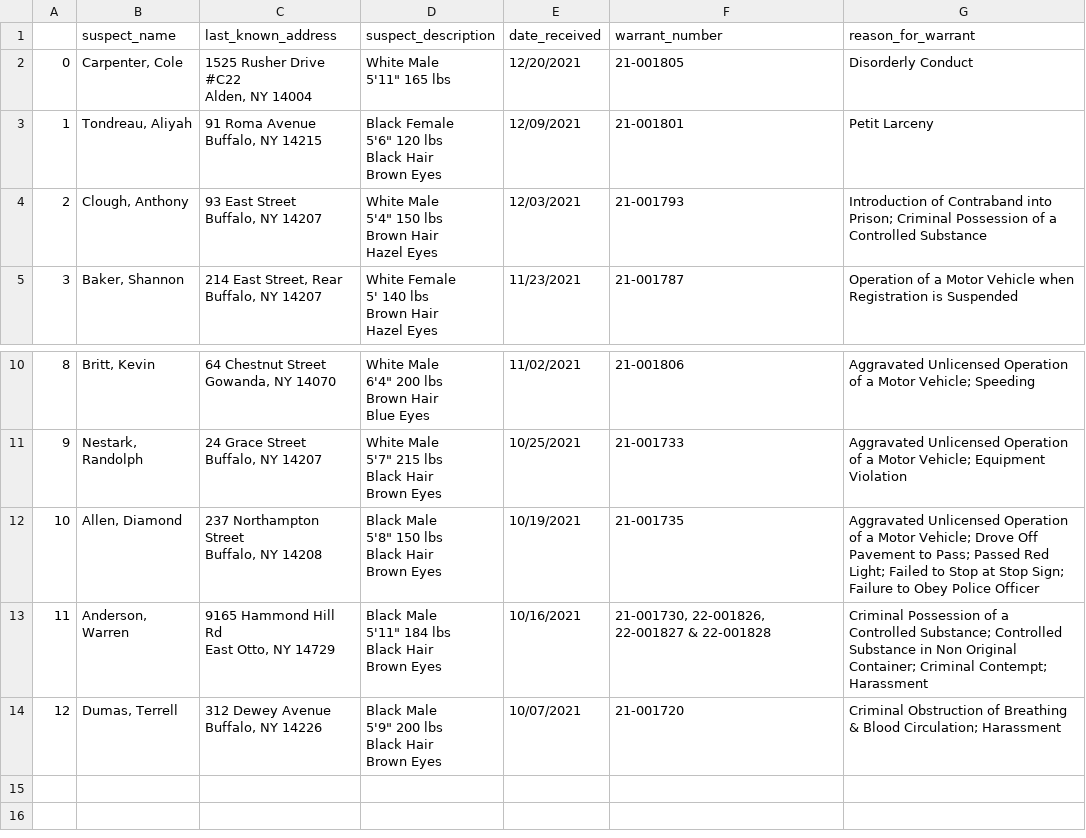
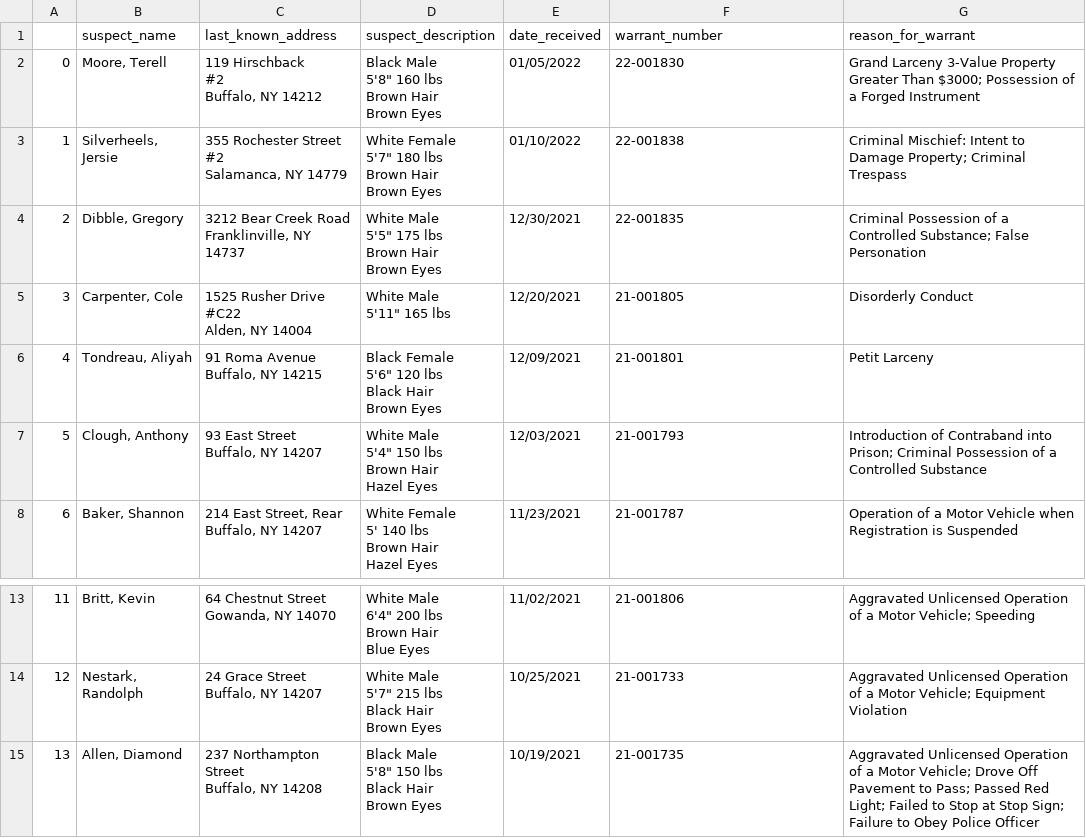
Before and after one commit to marypasciak/warrants-automatic-scraper, a CSV file: warrants.csv, drawn as a sheet; only a part is shown, gaps mark what is left out; removed rows and columns are numbered as before the commit, all else as after; ↵ is a line break in a cell; the diff names each change by its address in the sheet, - before the commit and + after, or states it on an @@ line.

```diff
--- a/warrants.csv
+++ b/warrants.csv
+row 2: 0 | Moore, Terell | 119 Hirschback ↵ #2 ↵ Buffalo, NY 14212 | Black Male ↵ 5'8" 160 lbs ↵ Brown Hair ↵ Brown Eyes | 01/05/2022 | 22-001830 | Grand Larceny 3-Value Property Greater Than $3000; Possession of a Forged Instrument
+row 3: 1 | Silverheels, Jersie | 355 Rochester Street ↵ #2 ↵ Salamanca, NY 14779 | White Female ↵ 5'7" 180 lbs ↵ Brown Hair ↵ Brown Eyes | 01/10/2022 | 22-001838 | Criminal Mischief: Intent to Damage Property; Criminal Trespass
+row 4: 2 | Dibble, Gregory | 3212 Bear Creek Road ↵ Franklinville, NY 14737 | White Male ↵ 5'5" 175 lbs ↵ Brown Hair ↵ Brown Eyes | 12/30/2021 | 22-001835 | Criminal Possession of a Controlled Substance; False Personation
@@ column A renumbered between rows 5 and 15 @@
-row 13: 11 | Anderson, Warren | 9165 Hammond Hill Rd ↵ East Otto, NY 14729 | Black Male ↵ 5'11" 184 lbs ↵ Black Hair ↵ Brown Eyes | 10/16/2021 | 21-001730, 22-001826, 22-001827 & 22-001828 | Criminal Possession of a Controlled Substance; Controlled Substance in Non Original Container; Criminal Contempt; Harassment
-row 14: 12 | Dumas, Terrell | 312 Dewey Avenue ↵ Buffalo, NY 14226 | Black Male ↵ 5'9" 200 lbs ↵ Black Hair ↵ Brown Eyes | 10/07/2021 | 21-001720 | Criminal Obstruction of Breathing & Blood Circulation; Harassment
```
